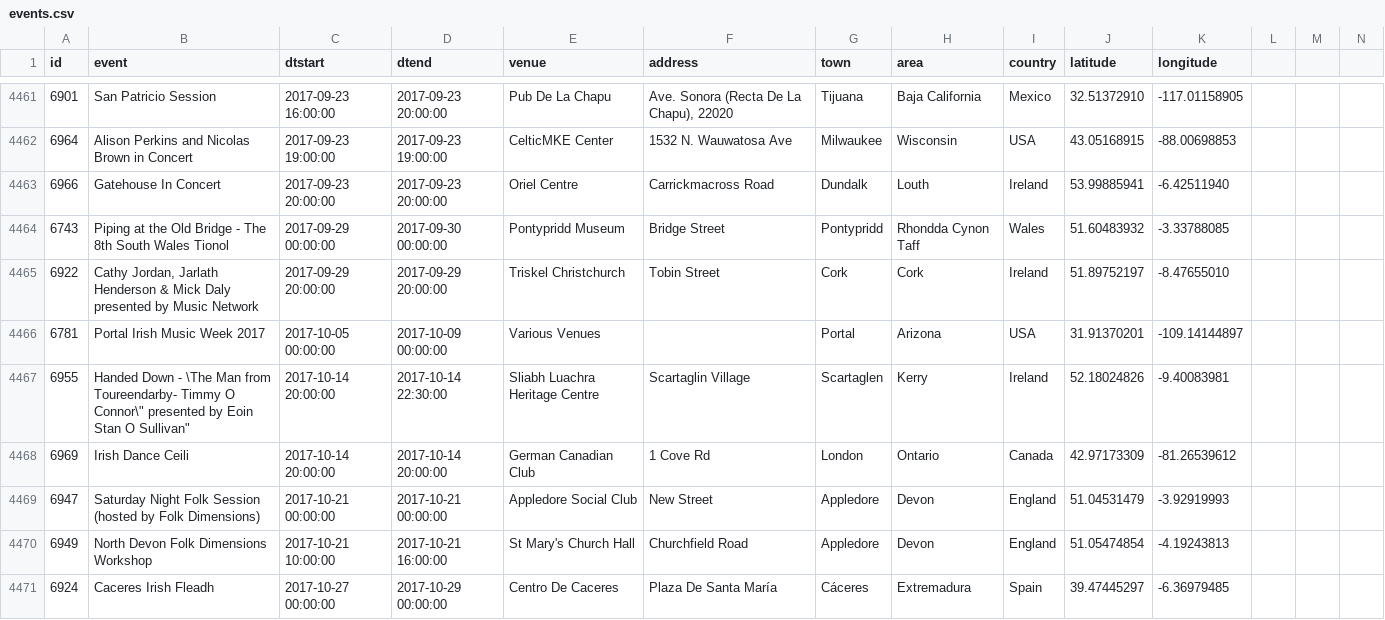
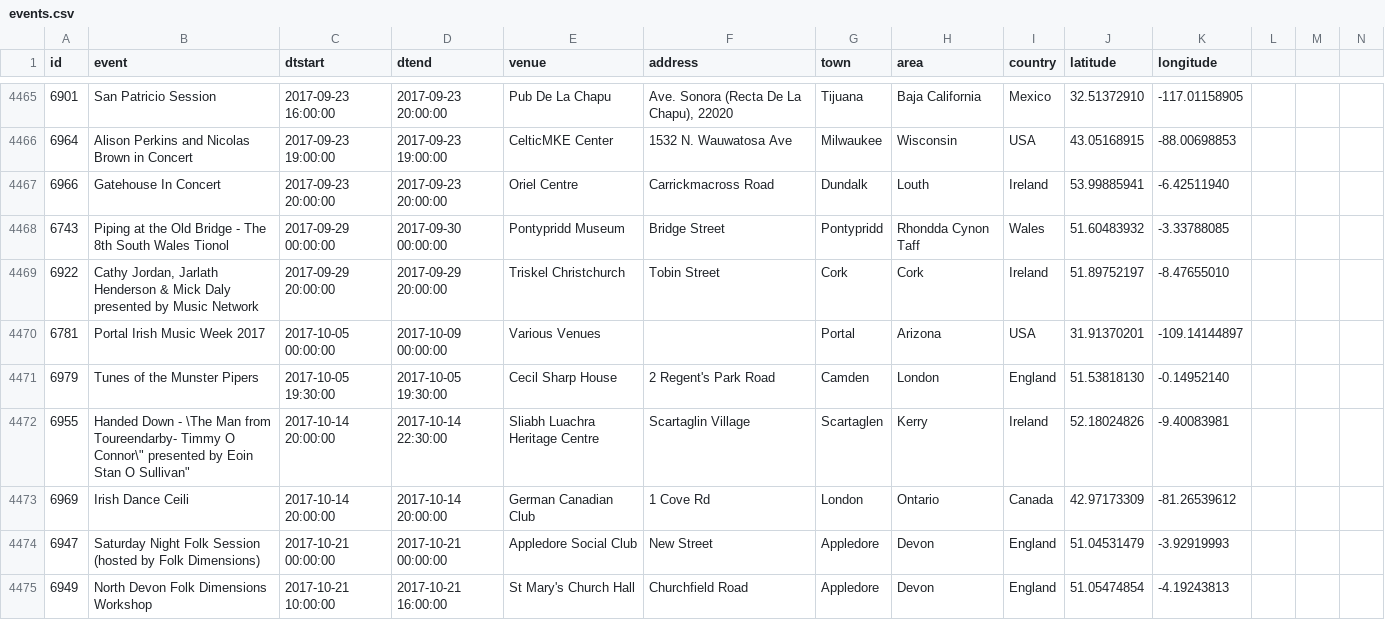
Before and after one commit to adactio/TheSession-data, a CSV file: csv/events.csv, drawn as a sheet; only a part is shown, gaps mark what is left out; the shorter side is filled out with more unchanged rows; the diff covers the shown part only.

Commit message:
Latest data dump

```diff
--- a/csv/events.csv
+++ b/csv/events.csv
@@ -4466,2 +4470,3 @@
 6781,"Portal Irish Music Week 2017","2017-10-05 00:00:00","2017-10-09 00:00:00","Various Venues","","Portal","Arizona","USA",31.91370201,-109.14144897
+6979,"Tunes of the Munster Pipers","2017-10-05 19:30:00","2017-10-05 19:30:00","Cecil Sharp House","2 Regent's Park Road","Camden","London","England",51.53818130,-0.14952140
 6955," Handed Down - \"The Man from Toureendarby- Timmy O Connor\" presented by Eoin Stan O Sullivan","2017-10-14 20:00:00","2017-10-14 22:30:00","Sliabh Luachra Heritage Centre","Scartaglin Village","Scartaglen","Kerry","Ireland",52.18024826,-9.40083981
```
Also changed, not shown: 5 added rows and 29 edited cells elsewhere in this file, csv/sessions.csv, 6 other files.
